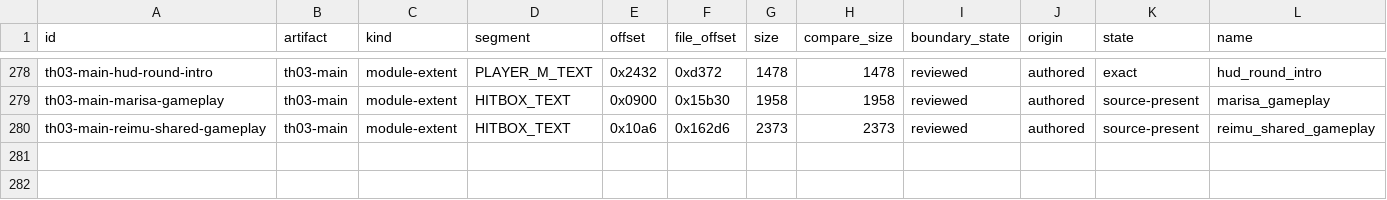
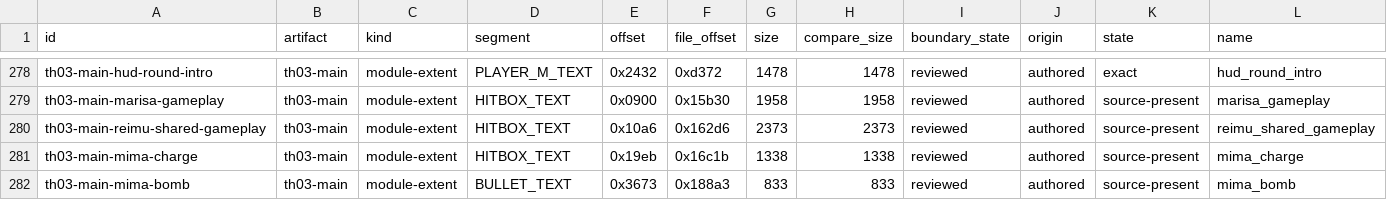
Before and after one commit to N0zoM1z0/th03, a CSV file: config/units.csv, drawn as a sheet; only a part is shown, gaps mark what is left out; rows hold the shown columns only; the diff names each change by its address in the sheet, - before the commit and + after, or states it on an @@ line.

Commit message:
gpt-dots: reconstruct Mima gameplay and prepare strict combined replay
Co-authored-by: gensokyo-dev <342580529+gensokyo-dev@users.noreply.github.com>

```diff
--- a/config/units.csv
+++ b/config/units.csv
+row 281: th03-main-mima-charge | th03-main | module-extent | HITBOX_TEXT | 0x19eb | 0x16c1b | 1338 | 1338 | reviewed | authored | source-present | mima_charge
+row 282: th03-main-mima-bomb | th03-main | module-extent | BULLET_TEXT | 0x3673 | 0x188a3 | 833 | 833 | reviewed | authored | source-present | mima_bomb
```
Also changed, not shown: 16 other files.
